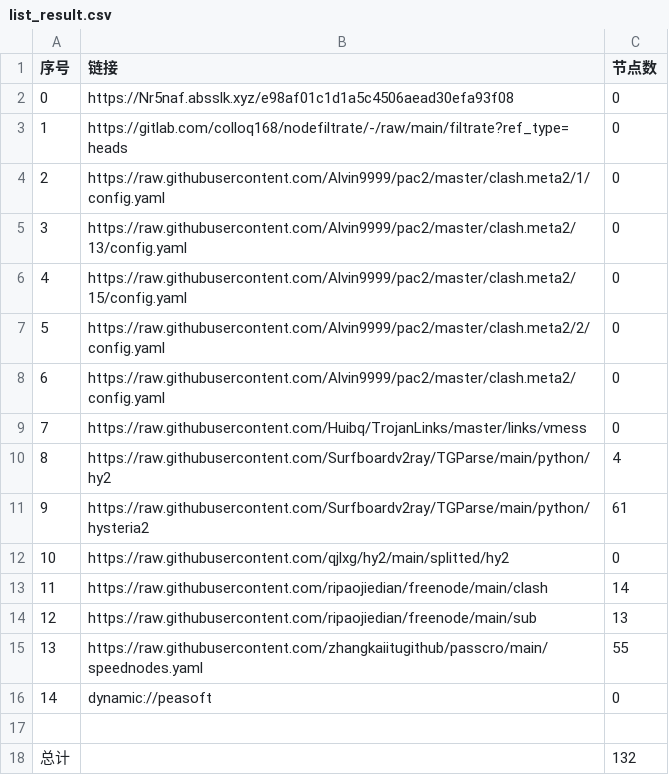
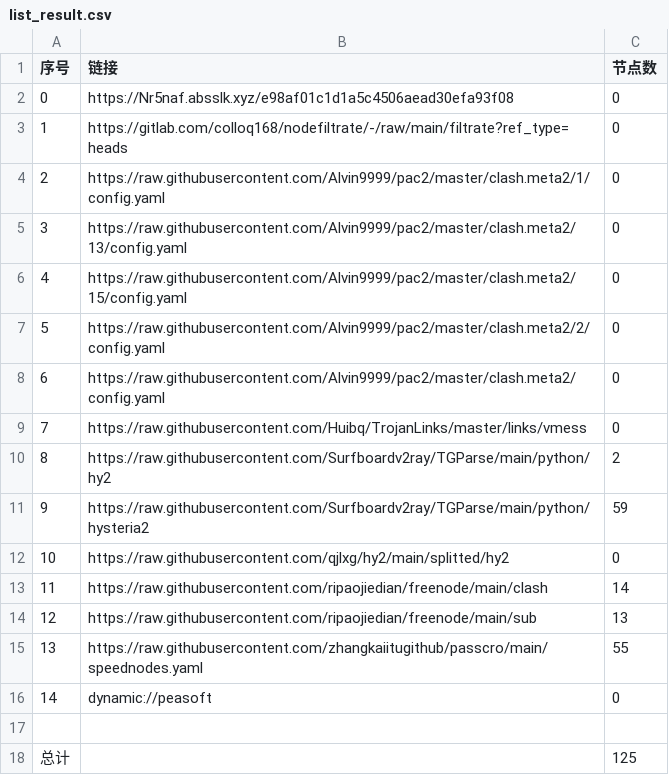
Before and after one commit to CrowleyLian/AutoMergePublicNodes, a CSV file: list_result.csv, drawn as a sheet.

```diff
--- a/list_result.csv
+++ b/list_result.csv
@@ -9,4 +9,4 @@
 7,https://raw.githubusercontent.com/Huibq/TrojanLinks/master/links/vmess,0
-8,https://raw.githubusercontent.com/Surfboardv2ray/TGParse/main/python/hy2,4
-9,https://raw.githubusercontent.com/Surfboardv2ray/TGParse/main/python/hysteria2,61
+8,https://raw.githubusercontent.com/Surfboardv2ray/TGParse/main/python/hy2,2
+9,https://raw.githubusercontent.com/Surfboardv2ray/TGParse/main/python/hysteria2,59
 10,https://raw.githubusercontent.com/qjlxg/hy2/main/splitted/hy2,0
@@ -17,2 +17,2 @@
 
-总计,,132
+总计,,125
```
Also changed, not shown: 8 other files.
